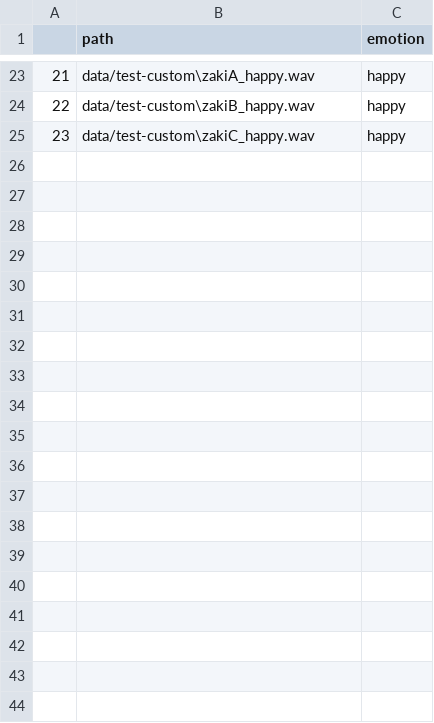
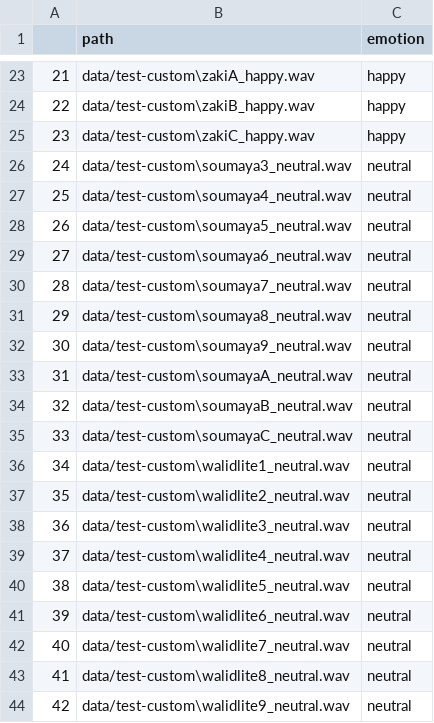
Before and after one commit to rwth-acis/Emotion-Recognition, a CSV file: test_custom.csv, drawn as a sheet; only a part is shown, gaps mark what is left out; the diff covers the shown part only; the diff names each change by its address in the sheet, - before the commit and + after, or states it on an @@ line.

```diff
--- a/test_custom.csv
+++ b/test_custom.csv
+row 26: 24 | data/test-custom\soumaya3_neutral.wav | neutral
+row 27: 25 | data/test-custom\soumaya4_neutral.wav | neutral
+row 28: 26 | data/test-custom\soumaya5_neutral.wav | neutral
+row 29: 27 | data/test-custom\soumaya6_neutral.wav | neutral
+row 30: 28 | data/test-custom\soumaya7_neutral.wav | neutral
+row 31: 29 | data/test-custom\soumaya8_neutral.wav | neutral
+row 32: 30 | data/test-custom\soumaya9_neutral.wav | neutral
+row 33: 31 | data/test-custom\soumayaA_neutral.wav | neutral
+row 34: 32 | data/test-custom\soumayaB_neutral.wav | neutral
+row 35: 33 | data/test-custom\soumayaC_neutral.wav | neutral
+row 36: 34 | data/test-custom\walidlite1_neutral.wav | neutral
+row 37: 35 | data/test-custom\walidlite2_neutral.wav | neutral
+row 38: 36 | data/test-custom\walidlite3_neutral.wav | neutral
+row 39: 37 | data/test-custom\walidlite4_neutral.wav | neutral
+row 40: 38 | data/test-custom\walidlite5_neutral.wav | neutral
+row 41: 39 | data/test-custom\walidlite6_neutral.wav | neutral
+row 42: 40 | data/test-custom\walidlite7_neutral.wav | neutral
+row 43: 41 | data/test-custom\walidlite8_neutral.wav | neutral
+row 44: 42 | data/test-custom\walidlite9_neutral.wav | neutral
```
Also changed, not shown: 15 added rows elsewhere in this file, test_emodb.csv, train_custom.csv, 19 other files.
